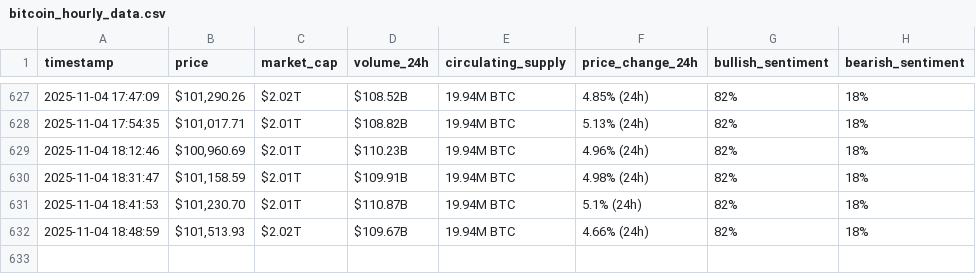
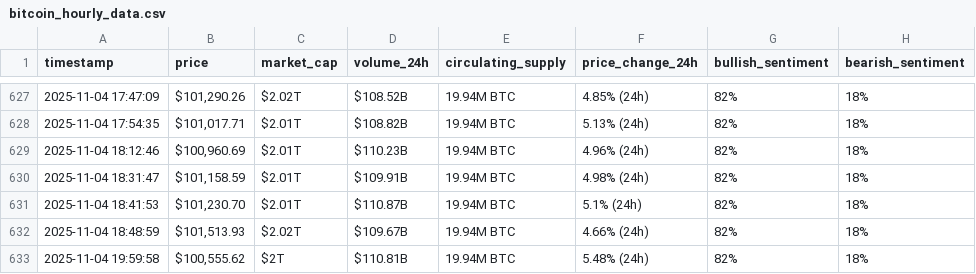
Before and after one commit to rawankhalife/webscraping-automation, a CSV file: bitcoin_hourly_data.csv, drawn as a sheet; only a part is shown, gaps mark what is left out; the diff names each change by its address in the sheet, - before the commit and + after, or states it on an @@ line.

```diff
--- a/bitcoin_hourly_data.csv
+++ b/bitcoin_hourly_data.csv
+row 633: 2025-11-04 19:59:58 | $100,555.62 | $2T | $110.81B | 19.94M BTC | 5.48% (24h) | 82% | 18%
```
